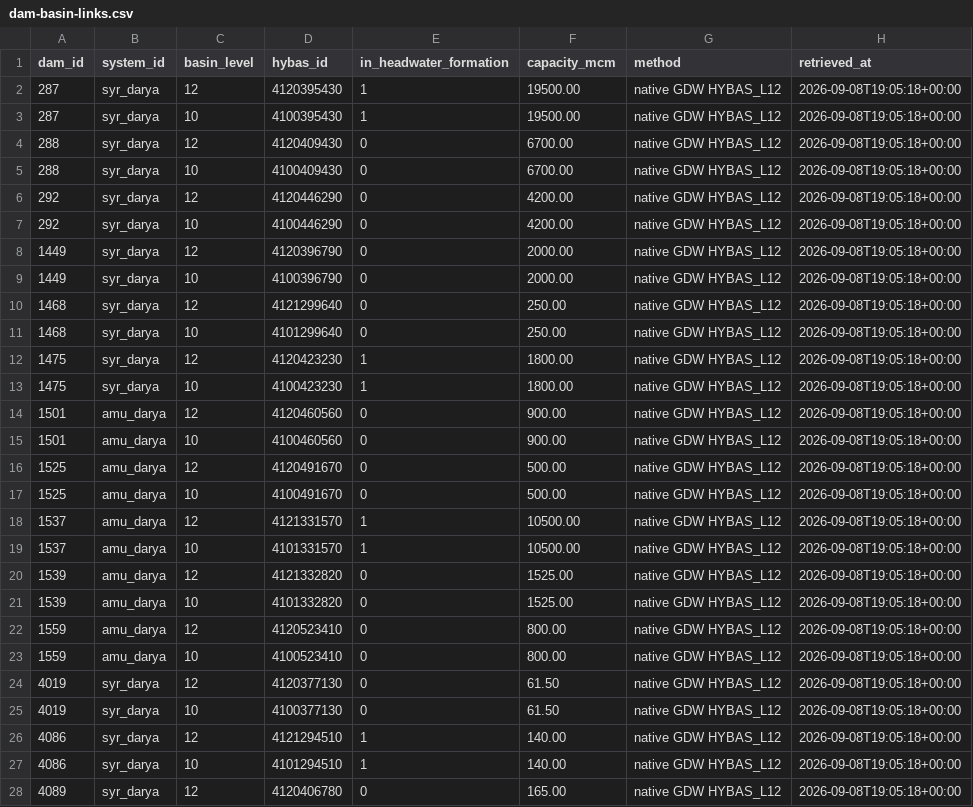
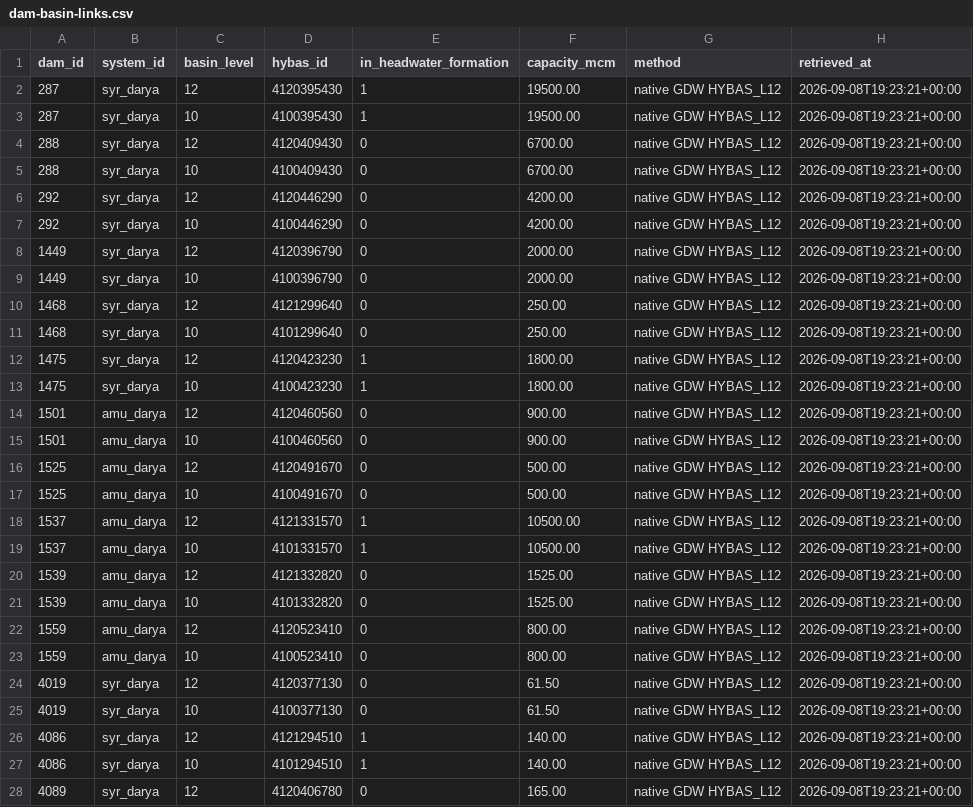
Before and after one commit to tim7en/uzgeodata, a CSV file: PUBLISHED/data/hydroclimate/dam-basin-links.csv, drawn as a sheet; only a part is shown; the diff covers the shown part only.

```diff
--- a/PUBLISHED/data/hydroclimate/dam-basin-links.csv
+++ b/PUBLISHED/data/hydroclimate/dam-basin-links.csv
@@ -1,28 +1,28 @@
 dam_id,system_id,basin_level,hybas_id,in_headwater_formation,capacity_mcm,method,retrieved_at
-287,syr_darya,12,4120395430,1,19500.00,native GDW HYBAS_L12,2026-09-08T19:05:18+00:00
-287,syr_darya,10,4100395430,1,19500.00,native GDW HYBAS_L12,2026-09-08T19:05:18+00:00
-288,syr_darya,12,4120409430,0,6700.00,native GDW HYBAS_L12,2026-09-08T19:05:18+00:00
-288,syr_darya,10,4100409430,0,6700.00,native GDW HYBAS_L12,2026-09-08T19:05:18+00:00
-292,syr_darya,12,4120446290,0,4200.00,native GDW HYBAS_L12,2026-09-08T19:05:18+00:00
-292,syr_darya,10,4100446290,0,4200.00,native GDW HYBAS_L12,2026-09-08T19:05:18+00:00
-1449,syr_darya,12,4120396790,0,2000.00,native GDW HYBAS_L12,2026-09-08T19:05:18+00:00
-1449,syr_darya,10,4100396790,0,2000.00,native GDW HYBAS_L12,2026-09-08T19:05:18+00:00
-1468,syr_darya,12,4121299640,0,250.00,native GDW HYBAS_L12,2026-09-08T19:05:18+00:00
-1468,syr_darya,10,4101299640,0,250.00,native GDW HYBAS_L12,2026-09-08T19:05:18+00:00
-1475,syr_darya,12,4120423230,1,1800.00,native GDW HYBAS_L12,2026-09-08T19:05:18+00:00
-1475,syr_darya,10,4100423230,1,1800.00,native GDW HYBAS_L12,2026-09-08T19:05:18+00:00
-1501,amu_darya,12,4120460560,0,900.00,native GDW HYBAS_L12,2026-09-08T19:05:18+00:00
-1501,amu_darya,10,4100460560,0,900.00,native GDW HYBAS_L12,2026-09-08T19:05:18+00:00
-1525,amu_darya,12,4120491670,0,500.00,native GDW HYBAS_L12,2026-09-08T19:05:18+00:00
-1525,amu_darya,10,4100491670,0,500.00,native GDW HYBAS_L12,2026-09-08T19:05:18+00:00
-1537,amu_darya,12,4121331570,1,10500.00,native GDW HYBAS_L12,2026-09-08T19:05:18+00:00
-1537,amu_darya,10,4101331570,1,10500.00,native GDW HYBAS_L12,2026-09-08T19:05:18+00:00
-1539,amu_darya,12,4121332820,0,1525.00,native GDW HYBAS_L12,2026-09-08T19:05:18+00:00
-1539,amu_darya,10,4101332820,0,1525.00,native GDW HYBAS_L12,2026-09-08T19:05:18+00:00
-1559,amu_darya,12,4120523410,0,800.00,native GDW HYBAS_L12,2026-09-08T19:05:18+00:00
-1559,amu_darya,10,4100523410,0,800.00,native GDW HYBAS_L12,2026-09-08T19:05:18+00:00
-4019,syr_darya,12,4120377130,0,61.50,native GDW HYBAS_L12,2026-09-08T19:05:18+00:00
-4019,syr_darya,10,4100377130,0,61.50,native GDW HYBAS_L12,2026-09-08T19:05:18+00:00
-4086,syr_darya,12,4121294510,1,140.00,native GDW HYBAS_L12,2026-09-08T19:05:18+00:00
-4086,syr_darya,10,4101294510,1,140.00,native GDW HYBAS_L12,2026-09-08T19:05:18+00:00
-4089,syr_darya,12,4120406780,0,165.00,native GDW HYBAS_L12,2026-09-08T19:05:18+00:00
+287,syr_darya,12,4120395430,1,19500.00,native GDW HYBAS_L12,2026-09-08T19:23:21+00:00
+287,syr_darya,10,4100395430,1,19500.00,native GDW HYBAS_L12,2026-09-08T19:23:21+00:00
+288,syr_darya,12,4120409430,0,6700.00,native GDW HYBAS_L12,2026-09-08T19:23:21+00:00
+288,syr_darya,10,4100409430,0,6700.00,native GDW HYBAS_L12,2026-09-08T19:23:21+00:00
+292,syr_darya,12,4120446290,0,4200.00,native GDW HYBAS_L12,2026-09-08T19:23:21+00:00
+292,syr_darya,10,4100446290,0,4200.00,native GDW HYBAS_L12,2026-09-08T19:23:21+00:00
+1449,syr_darya,12,4120396790,0,2000.00,native GDW HYBAS_L12,2026-09-08T19:23:21+00:00
+1449,syr_darya,10,4100396790,0,2000.00,native GDW HYBAS_L12,2026-09-08T19:23:21+00:00
+1468,syr_darya,12,4121299640,0,250.00,native GDW HYBAS_L12,2026-09-08T19:23:21+00:00
+1468,syr_darya,10,4101299640,0,250.00,native GDW HYBAS_L12,2026-09-08T19:23:21+00:00
+1475,syr_darya,12,4120423230,1,1800.00,native GDW HYBAS_L12,2026-09-08T19:23:21+00:00
+1475,syr_darya,10,4100423230,1,1800.00,native GDW HYBAS_L12,2026-09-08T19:23:21+00:00
+1501,amu_darya,12,4120460560,0,900.00,native GDW HYBAS_L12,2026-09-08T19:23:21+00:00
+1501,amu_darya,10,4100460560,0,900.00,native GDW HYBAS_L12,2026-09-08T19:23:21+00:00
+1525,amu_darya,12,4120491670,0,500.00,native GDW HYBAS_L12,2026-09-08T19:23:21+00:00
+1525,amu_darya,10,4100491670,0,500.00,native GDW HYBAS_L12,2026-09-08T19:23:21+00:00
+1537,amu_darya,12,4121331570,1,10500.00,native GDW HYBAS_L12,2026-09-08T19:23:21+00:00
+1537,amu_darya,10,4101331570,1,10500.00,native GDW HYBAS_L12,2026-09-08T19:23:21+00:00
+1539,amu_darya,12,4121332820,0,1525.00,native GDW HYBAS_L12,2026-09-08T19:23:21+00:00
+1539,amu_darya,10,4101332820,0,1525.00,native GDW HYBAS_L12,2026-09-08T19:23:21+00:00
+1559,amu_darya,12,4120523410,0,800.00,native GDW HYBAS_L12,2026-09-08T19:23:21+00:00
+1559,amu_darya,10,4100523410,0,800.00,native GDW HYBAS_L12,2026-09-08T19:23:21+00:00
+4019,syr_darya,12,4120377130,0,61.50,native GDW HYBAS_L12,2026-09-08T19:23:21+00:00
+4019,syr_darya,10,4100377130,0,61.50,native GDW HYBAS_L12,2026-09-08T19:23:21+00:00
+4086,syr_darya,12,4121294510,1,140.00,native GDW HYBAS_L12,2026-09-08T19:23:21+00:00
+4086,syr_darya,10,4101294510,1,140.00,native GDW HYBAS_L12,2026-09-08T19:23:21+00:00
+4089,syr_darya,12,4120406780,0,165.00,native GDW HYBAS_L12,2026-09-08T19:23:21+00:00
```
Also changed, not shown: 173 edited cells elsewhere in this file, PUBLISHED/data/hydroclimate/dam-reach-links.csv, PUBLISHED/data/hydroclimate/dam-water-body-links.csv, 13 other files.
